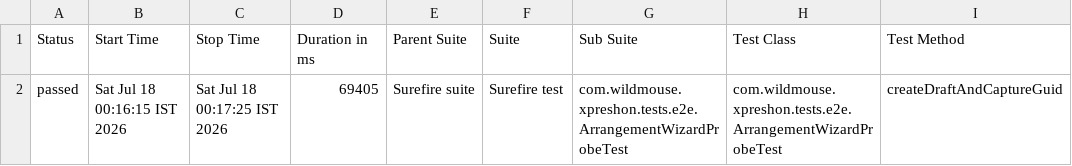
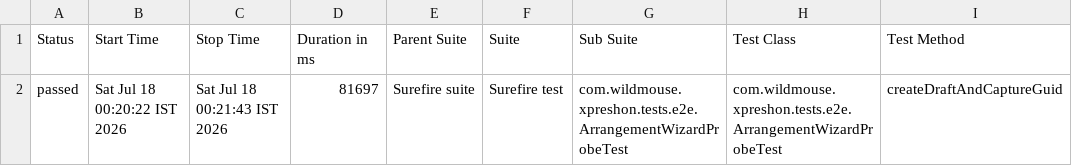
Before and after one commit to sarandadanika/wm-test-report, a CSV file: releases/release-01/data/suites.csv, drawn as a sheet; only a part is shown; the diff names each change by its address in the sheet, - before the commit and + after, or states it on an @@ line.

Commit message:
release-01 - 20/21 passed (2026-07-18 00:21)

```diff
--- a/releases/release-01/data/suites.csv
+++ b/releases/release-01/data/suites.csv
-B2 (Start Time): Sat Jul 18 00:16:15 IST 2026
+B2 (Start Time): Sat Jul 18 00:20:22 IST 2026
-C2 (Stop Time): Sat Jul 18 00:17:25 IST 2026
+C2 (Stop Time): Sat Jul 18 00:21:43 IST 2026
-D2 (Duration in ms): 69405
+D2 (Duration in ms): 81697
```
Also changed, not shown: 24 other files.
